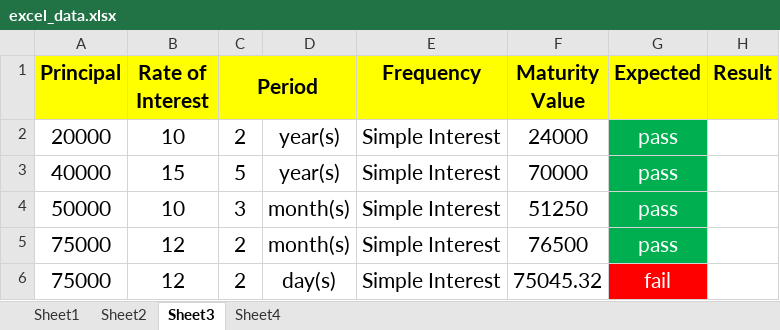
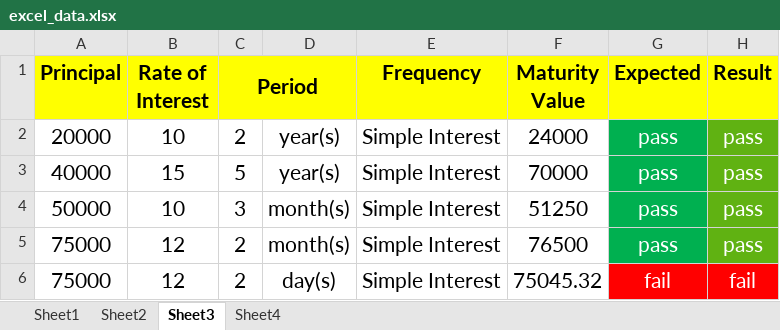
Before and after one commit to Nkereuwem03/selenium_pytest, an Excel workbook: data/excel_data.xlsx, sheet Sheet3, drawn as a sheet; values as stored, in another font and other column widths than the file's, no borders; the diff names each change by its address in the sheet, - before the commit and + after, or states it on an @@ line.

Commit message:
Updated data/excel_data.xlsx

```diff
--- a/data/excel_data.xlsx (sheet Sheet3)
+++ b/data/excel_data.xlsx (sheet Sheet3)
-H2:H5 (Result): (empty)
+H2:H5 (Result): pass
-H2:H5 fill: none
+H2:H5 fill: #60B212
-H6 (Result): (empty)
+H6 (Result): fail
-H6 fill: none
+H6 fill: #FF0000
```
